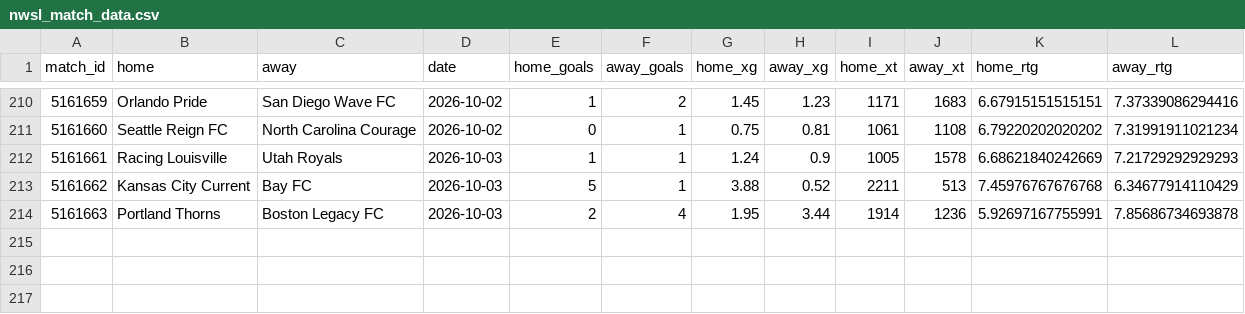
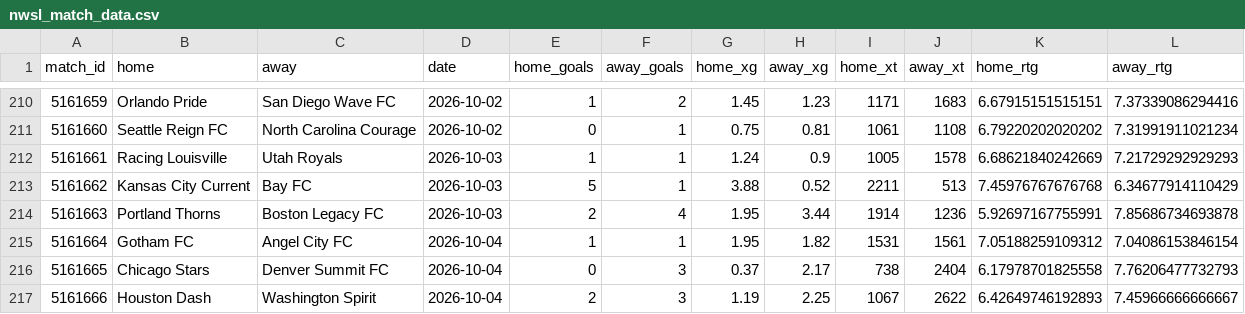
Before and after one commit to joshmartinecon/epl-forecast, a CSV file: data/nwsl_match_data.csv, drawn as a sheet; only a part is shown, gaps mark what is left out; the diff names each change by its address in the sheet, - before the commit and + after, or states it on an @@ line.

```diff
--- a/data/nwsl_match_data.csv
+++ b/data/nwsl_match_data.csv
+row 215: 5161664 | Gotham FC | Angel City FC | 2026-10-04 | 1 | 1 | 1.95 | 1.82 | 1531 | 1561 | 7.05188259109312 | 7.04086153846154
+row 216: 5161665 | Chicago Stars | Denver Summit FC | 2026-10-04 | 0 | 3 | 0.37 | 2.17 | 738 | 2404 | 6.17978701825558 | 7.76206477732793
+row 217: 5161666 | Houston Dash | Washington Spirit | 2026-10-04 | 2 | 3 | 1.19 | 2.25 | 1067 | 2622 | 6.42649746192893 | 7.45966666666667
```
Also changed, not shown: data/nwsl_next_match_predictions.csv, data/nwsl_table.csv, 1 other file.
